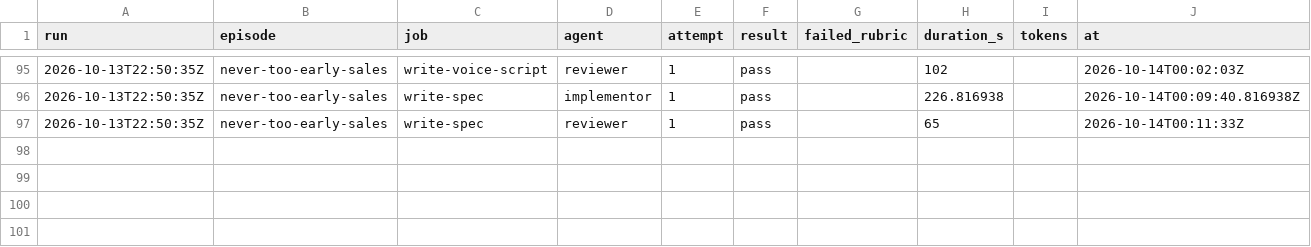
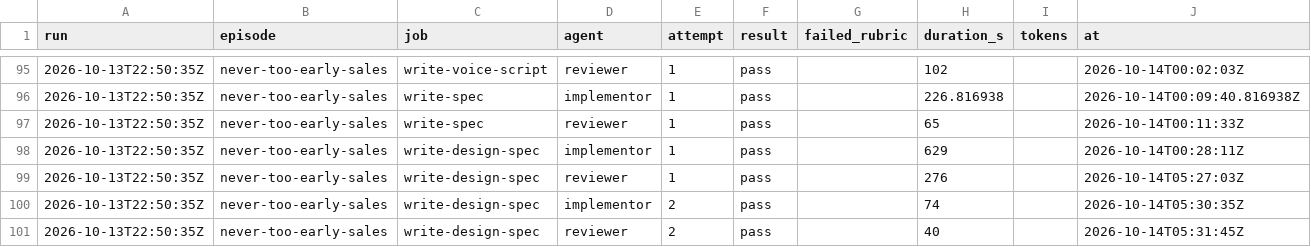
Before and after one commit to hancrafted/content-library, a CSV file: docs/episodes/runs.csv, drawn as a sheet; only a part is shown, gaps mark what is left out.

```diff
--- a/docs/episodes/runs.csv
+++ b/docs/episodes/runs.csv
@@ -97 +97,5 @@ run,episode,job,agent,attempt,result,failed_rubric,duration_s,tokens,at
 2026-10-13T22:50:35Z,never-too-early-sales,write-spec,reviewer,1,pass,,65,,2026-10-14T00:11:33Z
+2026-10-13T22:50:35Z,never-too-early-sales,write-design-spec,implementor,1,pass,,629,,2026-10-14T00:28:11Z
+2026-10-13T22:50:35Z,never-too-early-sales,write-design-spec,reviewer,1,pass,,276,,2026-10-14T05:27:03Z
+2026-10-13T22:50:35Z,never-too-early-sales,write-design-spec,implementor,2,pass,,74,,2026-10-14T05:30:35Z
+2026-10-13T22:50:35Z,never-too-early-sales,write-design-spec,reviewer,2,pass,,40,,2026-10-14T05:31:45Z
```
Also changed, not shown: 1 other file.
